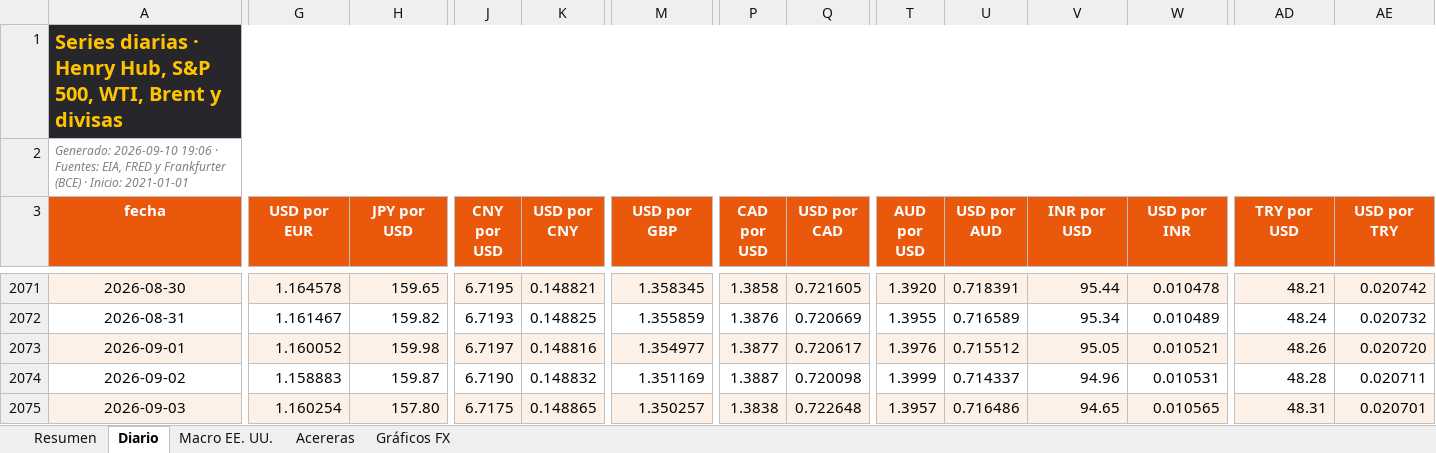
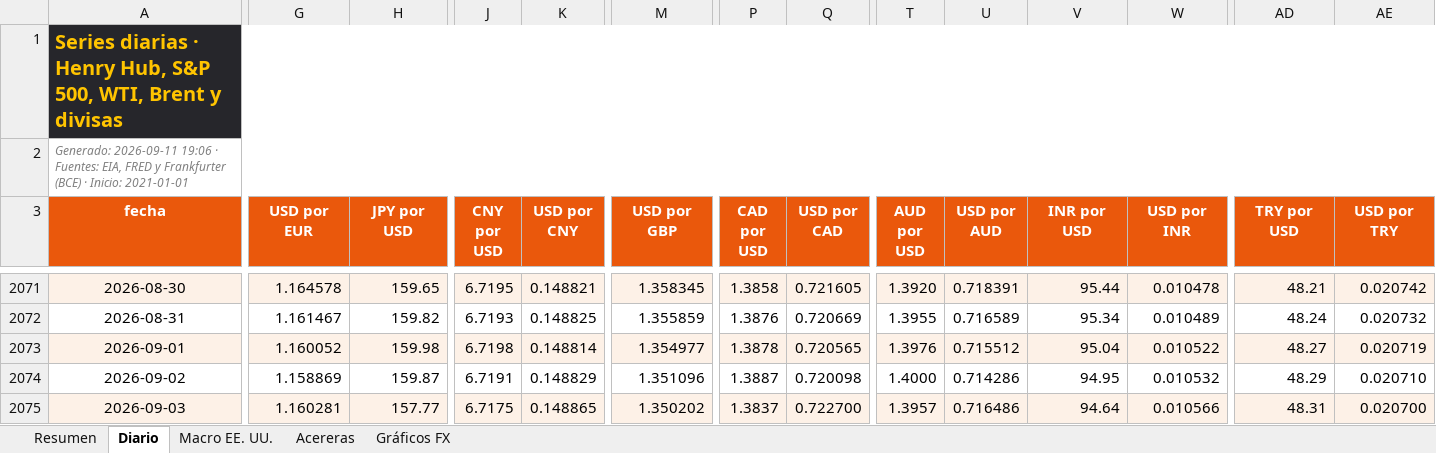
Before and after one commit to benjany2011-sys/Indicators, an Excel workbook: resultados/mercados_reciente.xlsx, sheet Diario, drawn as a sheet; only a part is shown, gaps mark what is left out; values as stored, in another font and other column widths than the file's, no borders; charts and pictures not drawn; the diff covers the shown part only; the diff names each change by its address in the sheet, - before the commit and + after, or states it on an @@ line.

```diff
--- a/resultados/mercados_reciente.xlsx (sheet Diario)
+++ b/resultados/mercados_reciente.xlsx (sheet Diario)
-A2 (fecha): Generado: 2026-09-10 19:06 ·…
+A2 (fecha): Generado: 2026-09-11 19:06 ·…
-J2073 (CNY por USD): 6.7197
+J2073 (CNY por USD): 6.7198
-K2073 (USD por CNY): 0.148816
+K2073 (USD por CNY): 0.148814
-P2073 (CAD por USD): 1.3877
+P2073 (CAD por USD): 1.3878
-Q2073 (USD por CAD): 0.720617
+Q2073 (USD por CAD): 0.720565
-V2073 (INR por USD): 95.05
+V2073 (INR por USD): 95.04
-W2073 (USD por INR): 0.010521
+W2073 (USD por INR): 0.010522
-AD2073 (TRY por USD): 48.26
+AD2073 (TRY por USD): 48.27
-AE2073 (USD por TRY): 0.020720
+AE2073 (USD por TRY): 0.020719
-G2074 (USD por EUR): 1.158883
+G2074 (USD por EUR): 1.158869
-J2074 (CNY por USD): 6.7190
+J2074 (CNY por USD): 6.7191
-K2074 (USD por CNY): 0.148832
+K2074 (USD por CNY): 0.148829
-M2074 (USD por GBP): 1.351169
+M2074 (USD por GBP): 1.351096
-T2074 (AUD por USD): 1.3999
+T2074 (AUD por USD): 1.4000
-U2074 (USD por AUD): 0.714337
+U2074 (USD por AUD): 0.714286
-V2074 (INR por USD): 94.96
+V2074 (INR por USD): 94.95
-W2074 (USD por INR): 0.010531
+W2074 (USD por INR): 0.010532
-AD2074 (TRY por USD): 48.28
+AD2074 (TRY por USD): 48.29
-AE2074 (USD por TRY): 0.020711
+AE2074 (USD por TRY): 0.020710
-G2075 (USD por EUR): 1.160254
+G2075 (USD por EUR): 1.160281
-H2075 (JPY por USD): 157.80
+H2075 (JPY por USD): 157.77
-M2075 (USD por GBP): 1.350257
+M2075 (USD por GBP): 1.350202
-P2075 (CAD por USD): 1.3838
+P2075 (CAD por USD): 1.3837
-Q2075 (USD por CAD): 0.722648
+Q2075 (USD por CAD): 0.722700
-V2075 (INR por USD): 94.65
+V2075 (INR por USD): 94.64
-W2075 (USD por INR): 0.010565
+W2075 (USD por INR): 0.010566
-AE2075 (USD por TRY): 0.020701
+AE2075 (USD por TRY): 0.020700
```
Also changed, not shown: 1 added row and 73 edited cells elsewhere in this sheet, sheet Resumen, sheet Acereras, sheet Macro EE. UU., charts or pictures, 5 other files.
